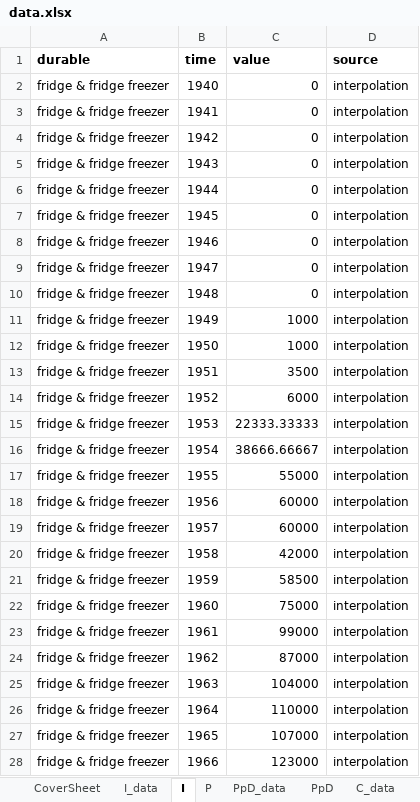
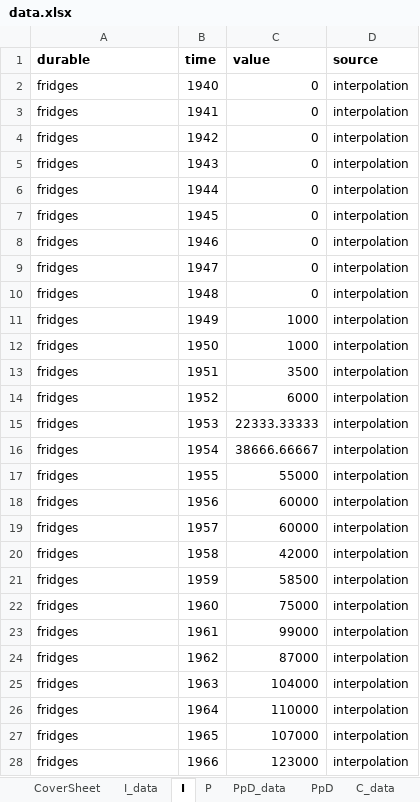
Before and after one commit to NTNU-IndEcol/lifetime_trends, an Excel workbook: data.xlsx, sheet I, drawn as a sheet; only a part is shown; values as stored, in another font and other column widths than the file's, no borders; the diff covers the shown part only; the diff names each change by its address in the sheet, - before the commit and + after, or states it on an @@ line.

```diff
--- a/data.xlsx (sheet I)
+++ b/data.xlsx (sheet I)
-A2:A28 (durable): fridge & fridge freezer
+A2:A28 (durable): fridges
```
Also changed, not shown: 714 edited cells elsewhere in this sheet, sheet I_data, sheet POpD_data, sheet LT_data, sheet D, sheet k, sheet W, 1 more sheet, formulas that keep their value, 5 other files.
